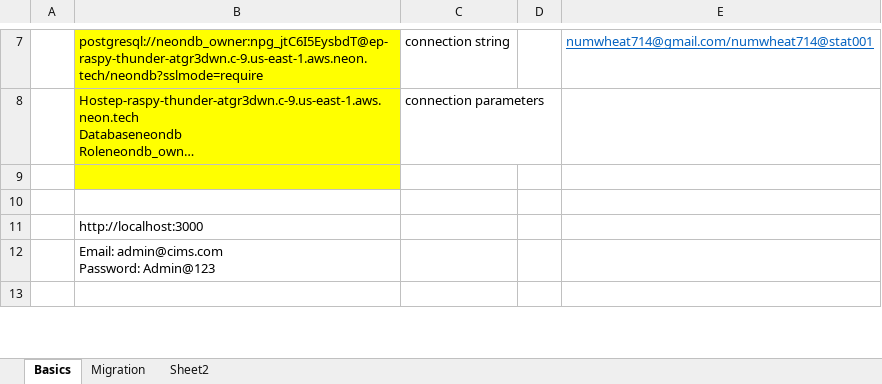
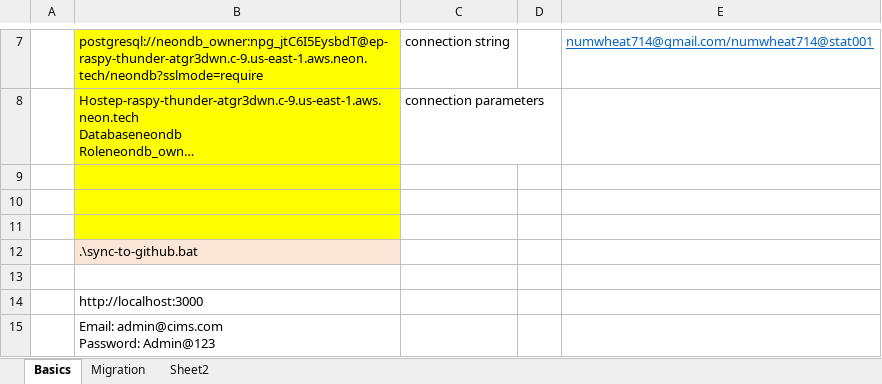
Before and after one commit to ompyadav/ci-mgmt-app, an Excel workbook: Learning.xlsx, sheet Basics, drawn as a sheet; only a part is shown, gaps mark what is left out; the shorter side is filled out with more unchanged rows; long unchanged cells end in …; values as stored, in another font and other column widths than the file's, no borders; the diff names each change by its address in the sheet, - before the commit and + after, or states it on an @@ line.

```diff
--- a/Learning.xlsx (sheet Basics)
+++ b/Learning.xlsx (sheet Basics)
-B10 fill: none
+B10 fill: #FFFF00
+row 11: (empty)
+row 12:  | .\sync-to-github.bat
+row 13: (empty)
```
Also changed, not shown: 1 other file.
